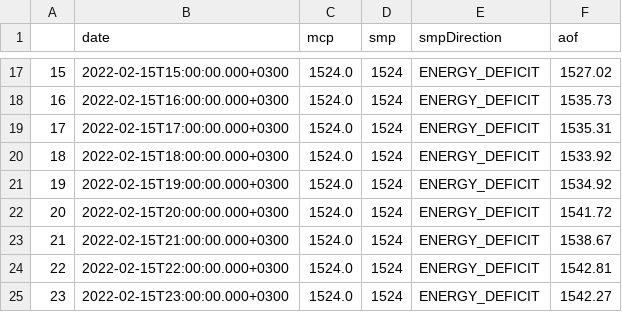
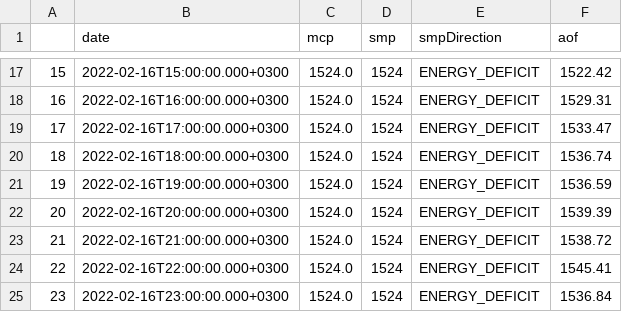
Before and after one commit to berkorbay/intraday, a CSV file: inst/market-data/price_data.csv, drawn as a sheet; only a part is shown, gaps mark what is left out; the diff covers the shown part only.

```diff
--- a/inst/market-data/price_data.csv
+++ b/inst/market-data/price_data.csv
@@ -17,9 +17,9 @@
-15,2022-02-15T15:00:00.000+0300,1524.0,1524,ENERGY_DEFICIT,1527.02
-16,2022-02-15T16:00:00.000+0300,1524.0,1524,ENERGY_DEFICIT,1535.73
-17,2022-02-15T17:00:00.000+0300,1524.0,1524,ENERGY_DEFICIT,1535.31
-18,2022-02-15T18:00:00.000+0300,1524.0,1524,ENERGY_DEFICIT,1533.92
-19,2022-02-15T19:00:00.000+0300,1524.0,1524,ENERGY_DEFICIT,1534.92
-20,2022-02-15T20:00:00.000+0300,1524.0,1524,ENERGY_DEFICIT,1541.72
-21,2022-02-15T21:00:00.000+0300,1524.0,1524,ENERGY_DEFICIT,1538.67
-22,2022-02-15T22:00:00.000+0300,1524.0,1524,ENERGY_DEFICIT,1542.81
-23,2022-02-15T23:00:00.000+0300,1524.0,1524,ENERGY_DEFICIT,1542.27
+15,2022-02-16T15:00:00.000+0300,1524.0,1524,ENERGY_DEFICIT,1522.42
+16,2022-02-16T16:00:00.000+0300,1524.0,1524,ENERGY_DEFICIT,1529.31
+17,2022-02-16T17:00:00.000+0300,1524.0,1524,ENERGY_DEFICIT,1533.47
+18,2022-02-16T18:00:00.000+0300,1524.0,1524,ENERGY_DEFICIT,1536.74
+19,2022-02-16T19:00:00.000+0300,1524.0,1524,ENERGY_DEFICIT,1536.59
+20,2022-02-16T20:00:00.000+0300,1524.0,1524,ENERGY_DEFICIT,1539.39
+21,2022-02-16T21:00:00.000+0300,1524.0,1524,ENERGY_DEFICIT,1538.72
+22,2022-02-16T22:00:00.000+0300,1524.0,1524,ENERGY_DEFICIT,1545.41
+23,2022-02-16T23:00:00.000+0300,1524.0,1524,ENERGY_DEFICIT,1536.84
```
Also changed, not shown: 32 edited cells elsewhere in this file, inst/market-data/intraday_summary.csv, 2 other files.
